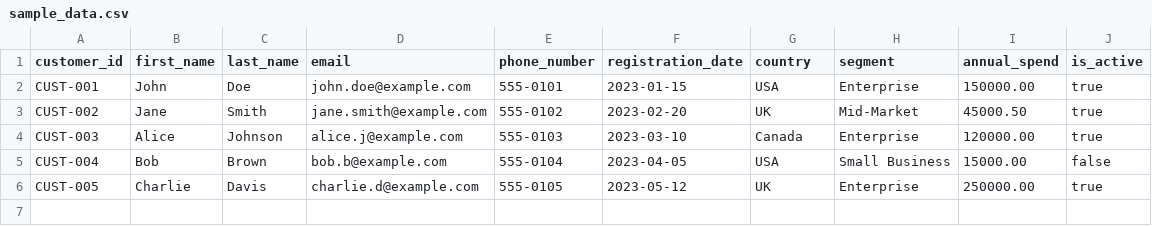
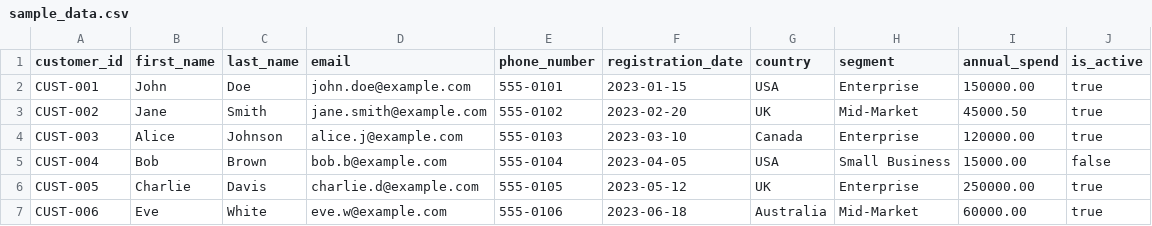
Before and after one commit to osadaRajapaksha/DataMigration, a CSV file: data/sample_data.csv, drawn as a sheet; the diff names each change by its address in the sheet, - before the commit and + after, or states it on an @@ line.

Commit message:
Add mock customer data row 6

```diff
--- a/data/sample_data.csv
+++ b/data/sample_data.csv
+row 7: CUST-006 | Eve | White | eve.w@example.com | 555-0106 | 2023-06-18 | Australia | Mid-Market | 60000.00 | true
```
